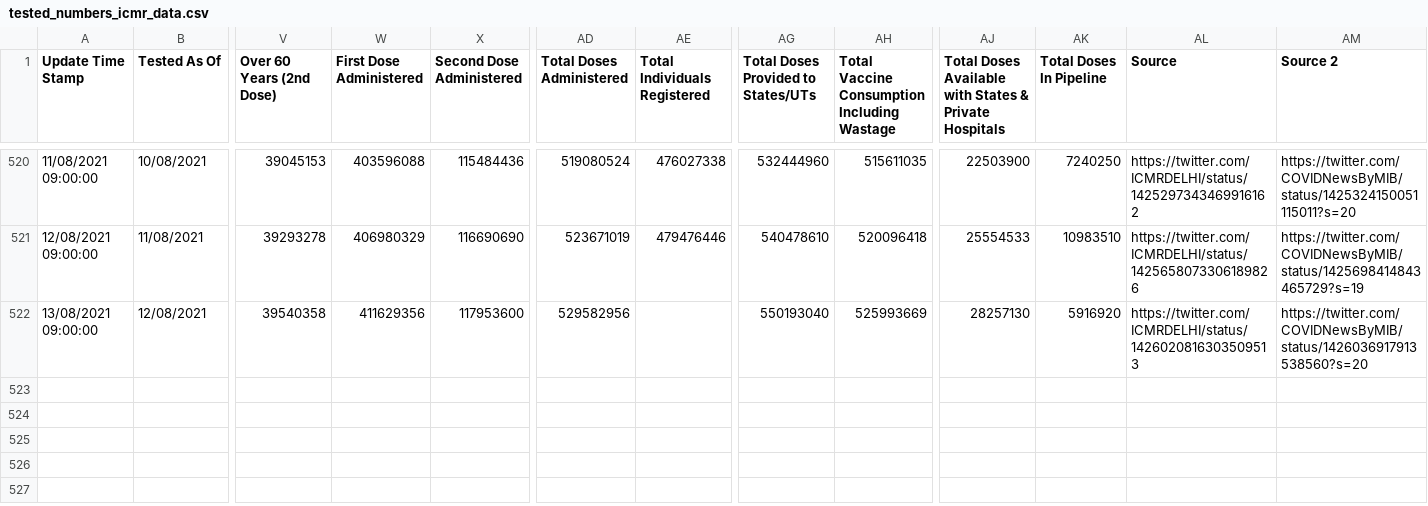
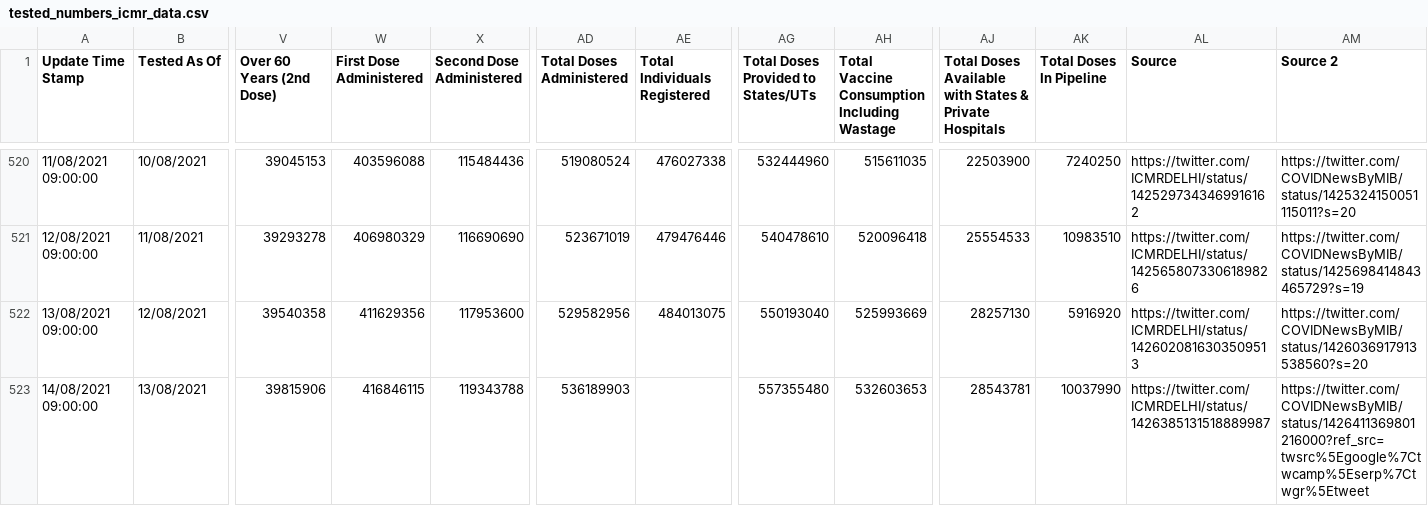
Before and after one commit to covid19india/data, a CSV file: csv/latest/tested_numbers_icmr_data.csv, drawn as a sheet; only a part is shown, gaps mark what is left out; rows hold the shown columns only; the diff names each change by its address in the sheet, - before the commit and + after, or states it on an @@ line.

Commit message:
data updated on - Sat Aug 14 06:23:11 UTC 2021

```diff
--- a/csv/latest/tested_numbers_icmr_data.csv
+++ b/csv/latest/tested_numbers_icmr_data.csv
-AE522 (Total Individuals Registered): (empty)
+AE522 (Total Individuals Registered): 484013075
+row 523: 14/08/2021 09:00:00 | 13/08/2021 | 39815906 | 416846115 | 119343788 | 536189903 |  | 557355480 | 532603653 | 28543781 | 10037990 | https://twitter.com/ICMRDELHI/status/1426385131518889987 | https://twitter.com/COVIDNewsByMIB/status/1426411369801216000?ref_src=twsrc%5Egoogle%7Ctwcamp%5Eserp%7Ctwgr%5Etweet
```
Also changed, not shown: csv/latest/states.csv, 6 other files.
